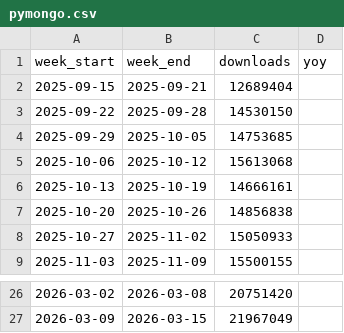
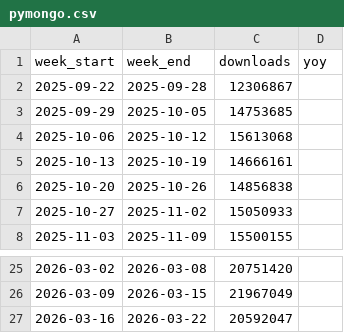
Before and after one commit to eugene777-debug/mongo-download-stats, a CSV file: data/pymongo.csv, drawn as a sheet; only a part is shown, gaps mark what is left out.

```diff
--- a/data/pymongo.csv
+++ b/data/pymongo.csv
@@ -1,4 +1,3 @@
 week_start,week_end,downloads,yoy
-2025-09-15,2025-09-21,12689404,
-2025-09-22,2025-09-28,14530150,
+2025-09-22,2025-09-28,12306867,
 2025-09-29,2025-10-05,14753685,
@@ -27 +26,2 @@ week_start,week_end,downloads,yoy
 2026-03-09,2026-03-15,21967049,
+2026-03-16,2026-03-22,20592047,
```
Also changed, not shown: data/mongodb.csv, 1 other file.
